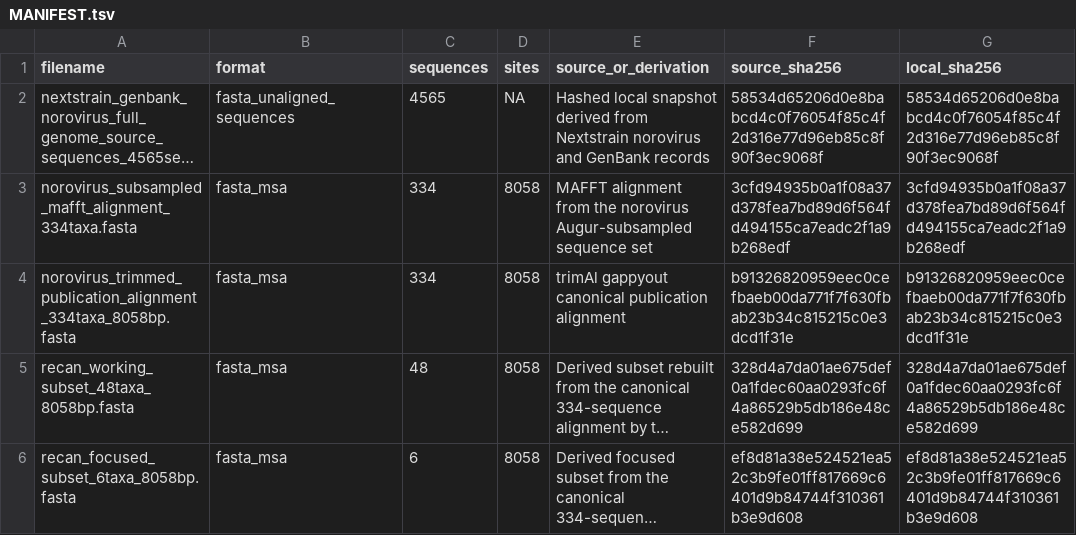
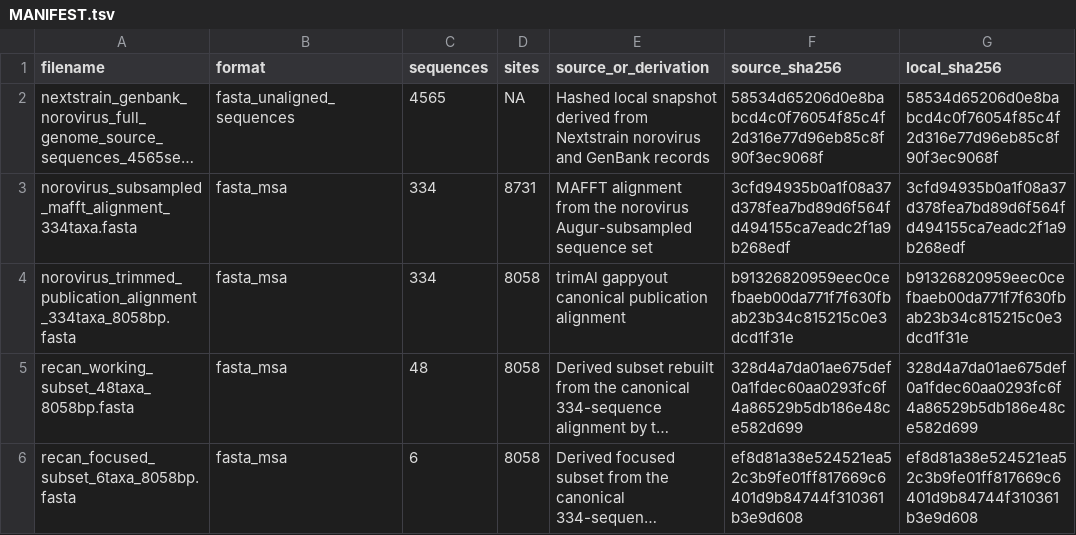
Before and after one commit to enesBerkSakalli/phylo-movies, a TSV file: publication_data/recombination_norovirus/source_alignments/MANIFEST.tsv, drawn as a sheet; only a part is shown; long unchanged cells end in …; the diff names each change by its address in the sheet, - before the commit and + after, or states it on an @@ line.

Commit message:
data: verify publication fixtures and scale tiers

```diff
--- a/publication_data/recombination_norovirus/source_alignments/MANIFEST.tsv
+++ b/publication_data/recombination_norovirus/source_alignments/MANIFEST.tsv
-D3 (sites): 8058
+D3 (sites): 8731
```
Also changed, not shown: 28 other files.
